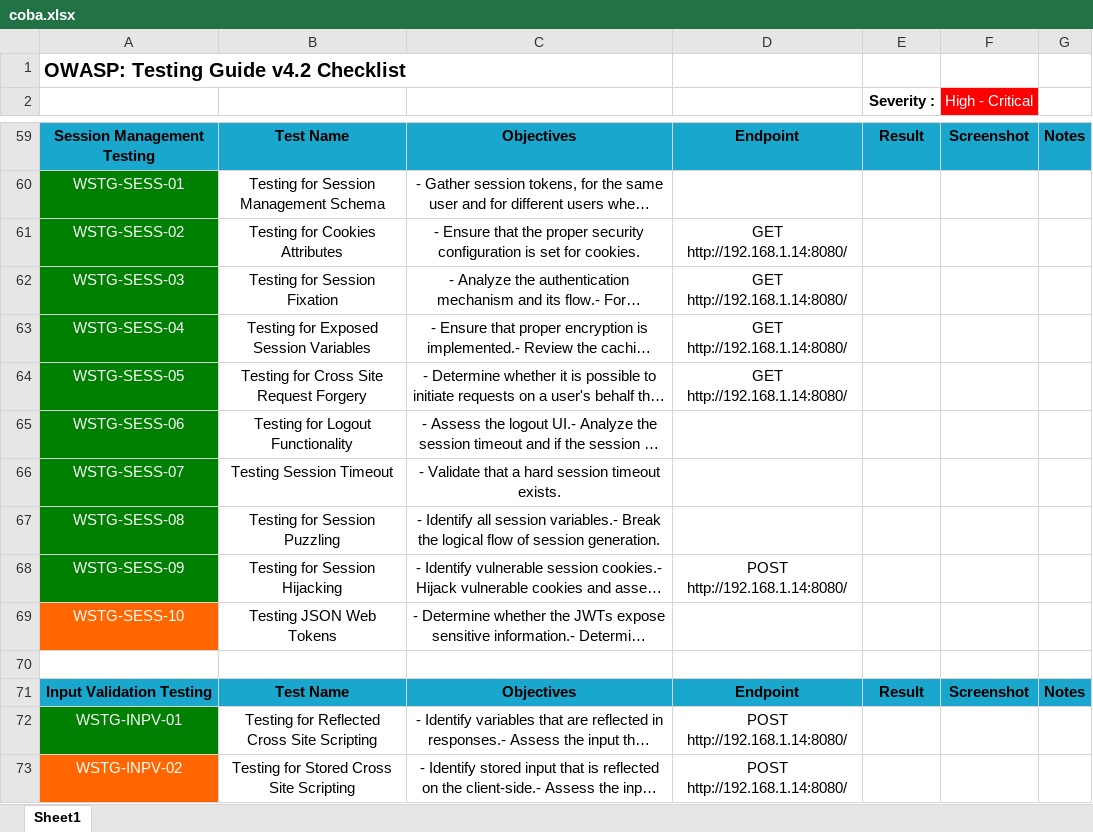
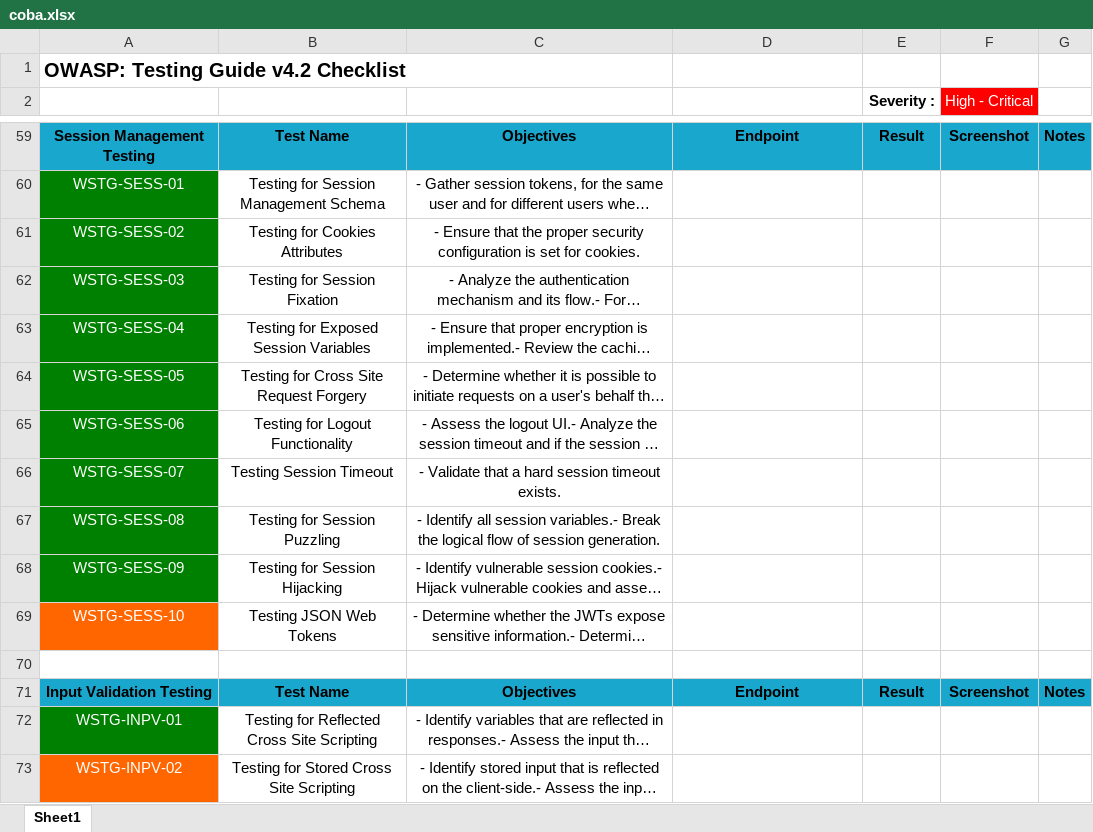
Before and after one commit to kos0ng/owasp-wstg-mapper, an Excel workbook: report/coba.xlsx, sheet Sheet1, drawn as a sheet; only a part is shown, gaps mark what is left out; long unchanged cells end in …; values as stored, in another font and other column widths than the file's, no borders; conditional formats not drawn; the diff covers the shown part only; the diff names each change by its address in the sheet, - before the commit and + after, or states it on an @@ line.

```diff
--- a/report/coba.xlsx (sheet Sheet1)
+++ b/report/coba.xlsx (sheet Sheet1)
-D61:D64: GET http://192.168.1.14:8080/
+D61:D64: (empty)
-D68: POST http://192.168.1.14:8080/
+D68: (empty)
-D72:D73: POST http://192.168.1.14:8080/
+D72:D73: (empty)
```
Also changed, not shown: 60 edited cells elsewhere in this sheet, report/detail_juice_shop.xlsx, report/detail_stratrek_payroll.xlsx, 15 other files.
